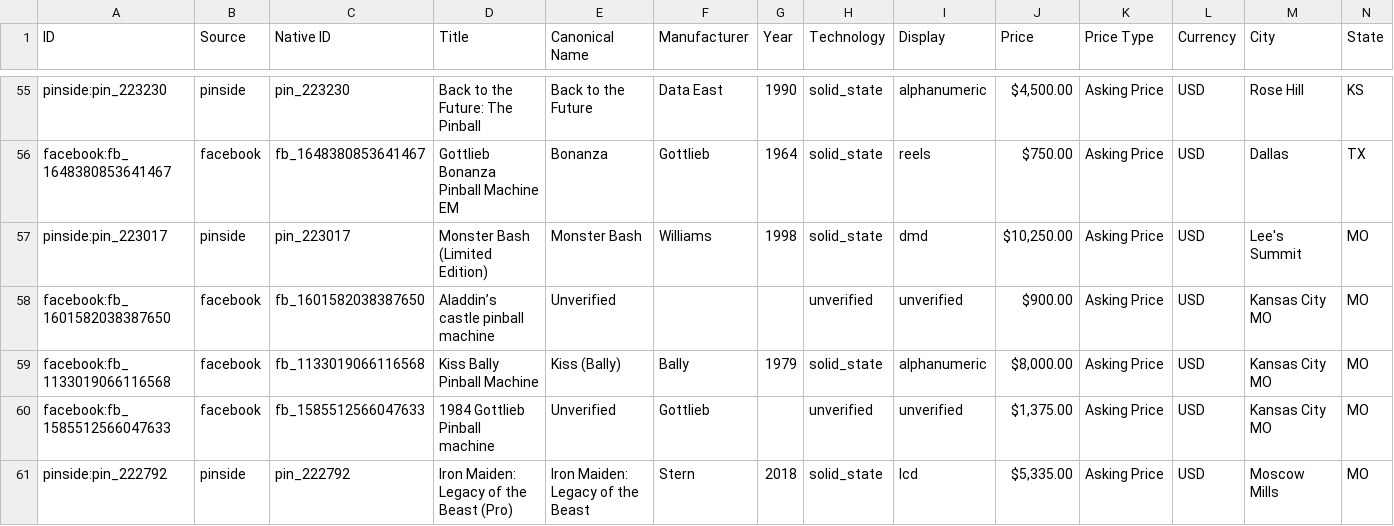
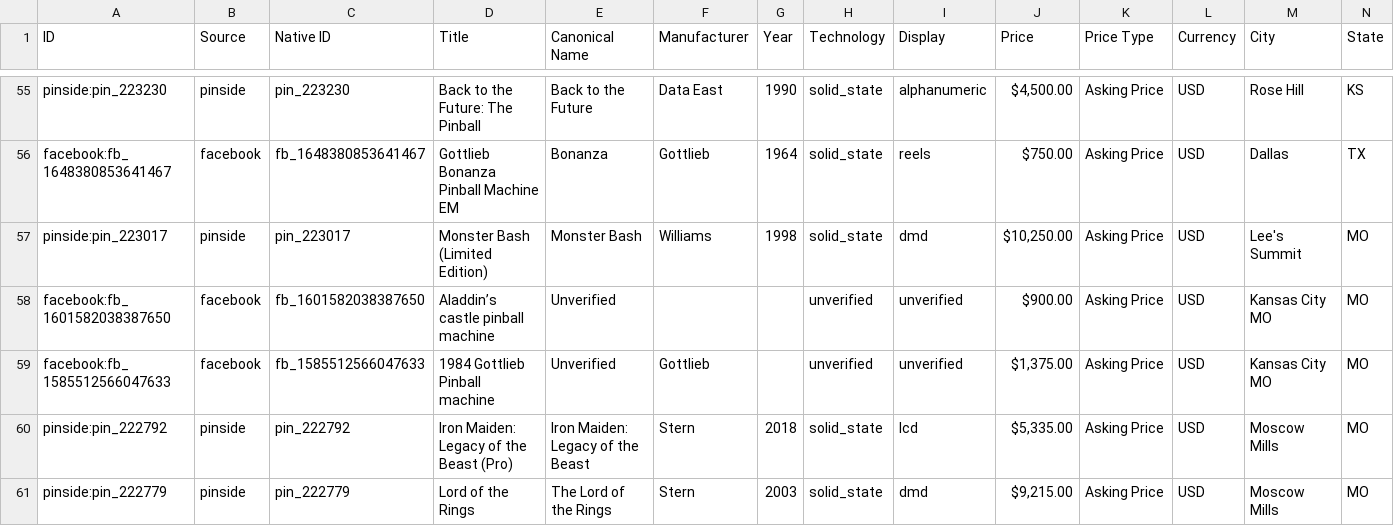
Before and after one commit to farmerboy772/farmerboy772.github.io, a CSV file: pinball_listings.csv, drawn as a sheet; only a part is shown, gaps mark what is left out; the shorter side is filled out with more unchanged rows; rows hold the shown columns only; the diff names each change by its address in the sheet, - before the commit and + after, or states it on an @@ line.

Commit message:
Update pinball listings: 2026-11-11 21:10 CDT

```diff
--- a/pinball_listings.csv
+++ b/pinball_listings.csv
-row 59: facebook:fb_1133019066116568 | facebook | fb_1133019066116568 | Kiss Bally Pinball Machine | Kiss (Bally) | Bally | 1979 | solid_state | alphanumeric | $8,000.00 | Asking Price | USD | Kansas City MO | MO
```
Also changed, not shown: 5 other files.
